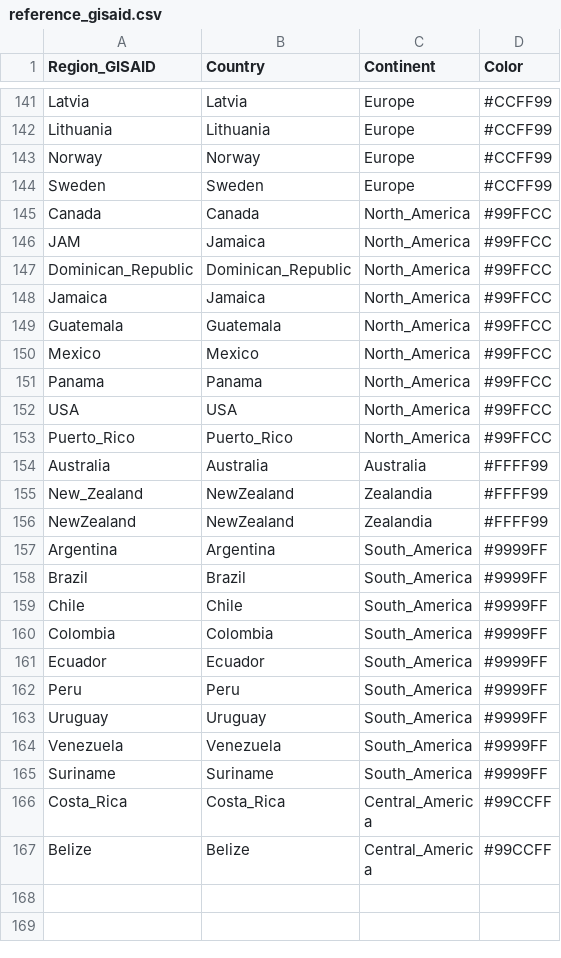
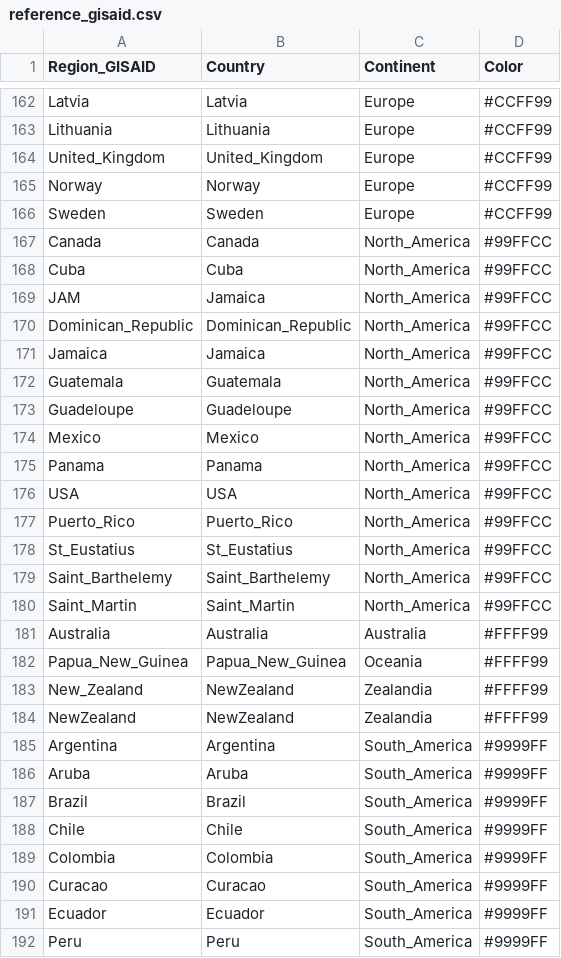
Before and after one commit to dezordi/SARS-CoV-2_tools, a CSV file: reference_gisaid.csv, drawn as a sheet; only a part is shown, gaps mark what is left out; the shorter side is filled out with more unchanged rows; the diff covers the shown part only; the diff names each change by its address in the sheet, - before the commit and + after, or states it on an @@ line.

Commit message:
Update reference_gisaid.csv with new GISAID regions

```diff
--- a/reference_gisaid.csv
+++ b/reference_gisaid.csv
+row 164: United_Kingdom | United_Kingdom | Europe | #CCFF99
+row 168: Cuba | Cuba | North_America | #99FFCC
+row 173: Guadeloupe | Guadeloupe | North_America | #99FFCC
+row 178: St_Eustatius | St_Eustatius | North_America | #99FFCC
+row 179: Saint_Barthelemy | Saint_Barthelemy | North_America | #99FFCC
+row 180: Saint_Martin | Saint_Martin | North_America | #99FFCC
+row 182: Papua_New_Guinea | Papua_New_Guinea | Oceania | #FFFF99
+row 186: Aruba | Aruba | South_America | #9999FF
+row 190: Curacao | Curacao | South_America | #9999FF
```
Also changed, not shown: 23 added rows elsewhere in this file, 1 other file.
